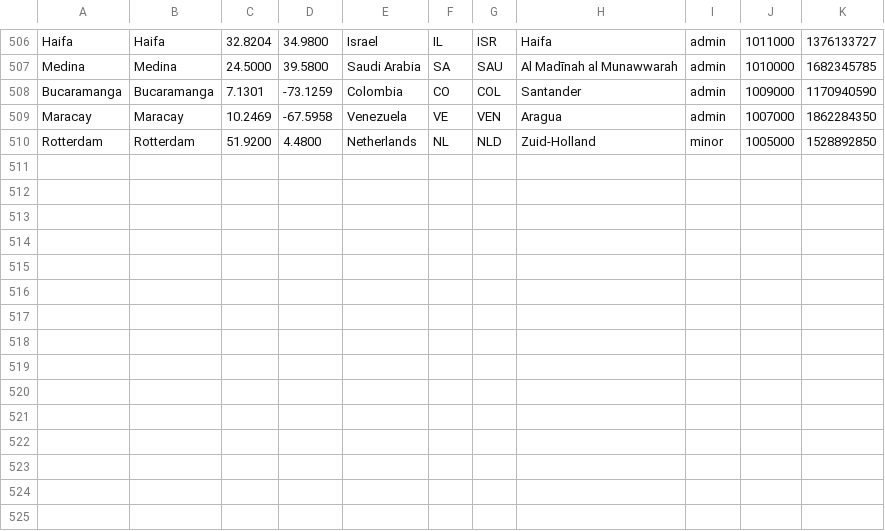
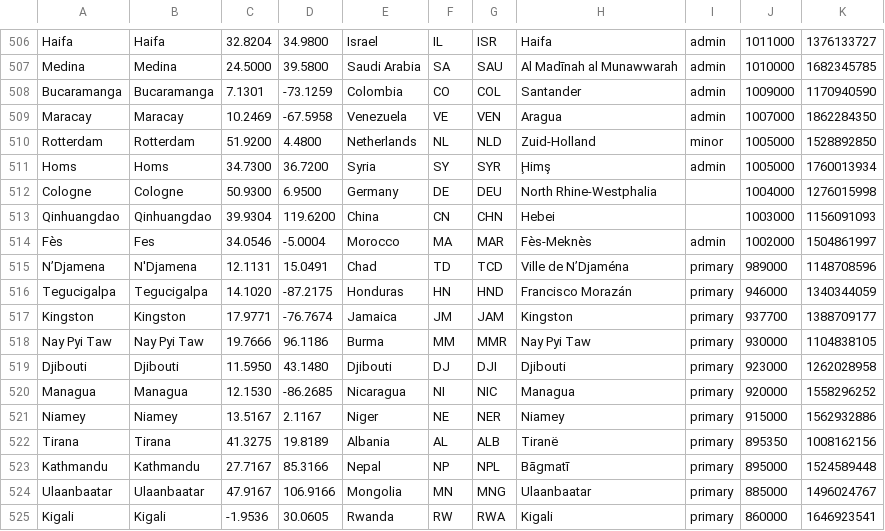
Before and after one commit to alainrc2005/get-recorrido, a CSV file: cities.csv, drawn as a sheet; only a part is shown, gaps mark what is left out; the diff names each change by its address in the sheet, - before the commit and + after, or states it on an @@ line.

Commit message:
update cities-60

```diff
--- a/cities.csv
+++ b/cities.csv
+row 511: Homs | Homs | 34.7300 | 36.7200 | Syria | SY | SYR | Ḩimş | admin | 1005000 | 1760013934
+row 512: Cologne | Cologne | 50.9300 | 6.9500 | Germany | DE | DEU | North Rhine-Westphalia |  | 1004000 | 1276015998
+row 513: Qinhuangdao | Qinhuangdao | 39.9304 | 119.6200 | China | CN | CHN | Hebei |  | 1003000 | 1156091093
+row 514: Fès | Fes | 34.0546 | -5.0004 | Morocco | MA | MAR | Fès-Meknès | admin | 1002000 | 1504861997
+row 515: N’Djamena | N'Djamena | 12.1131 | 15.0491 | Chad | TD | TCD | Ville de N’Djaména | primary | 989000 | 1148708596
+row 516: Tegucigalpa | Tegucigalpa | 14.1020 | -87.2175 | Honduras | HN | HND | Francisco Morazán | primary | 946000 | 1340344059
+row 517: Kingston | Kingston | 17.9771 | -76.7674 | Jamaica | JM | JAM | Kingston | primary | 937700 | 1388709177
+row 518: Nay Pyi Taw | Nay Pyi Taw | 19.7666 | 96.1186 | Burma | MM | MMR | Nay Pyi Taw | primary | 930000 | 1104838105
+row 519: Djibouti | Djibouti | 11.5950 | 43.1480 | Djibouti | DJ | DJI | Djibouti | primary | 923000 | 1262028958
+row 520: Managua | Managua | 12.1530 | -86.2685 | Nicaragua | NI | NIC | Managua | primary | 920000 | 1558296252
+row 521: Niamey | Niamey | 13.5167 | 2.1167 | Niger | NE | NER | Niamey | primary | 915000 | 1562932886
+row 522: Tirana | Tirana | 41.3275 | 19.8189 | Albania | AL | ALB | Tiranë | primary | 895350 | 1008162156
+row 523: Kathmandu | Kathmandu | 27.7167 | 85.3166 | Nepal | NP | NPL | Bāgmatī | primary | 895000 | 1524589448
+row 524: Ulaanbaatar | Ulaanbaatar | 47.9167 | 106.9166 | Mongolia | MN | MNG | Ulaanbaatar | primary | 885000 | 1496024767
+row 525: Kigali | Kigali | -1.9536 | 30.0605 | Rwanda | RW | RWA | Kigali | primary | 860000 | 1646923541
```
